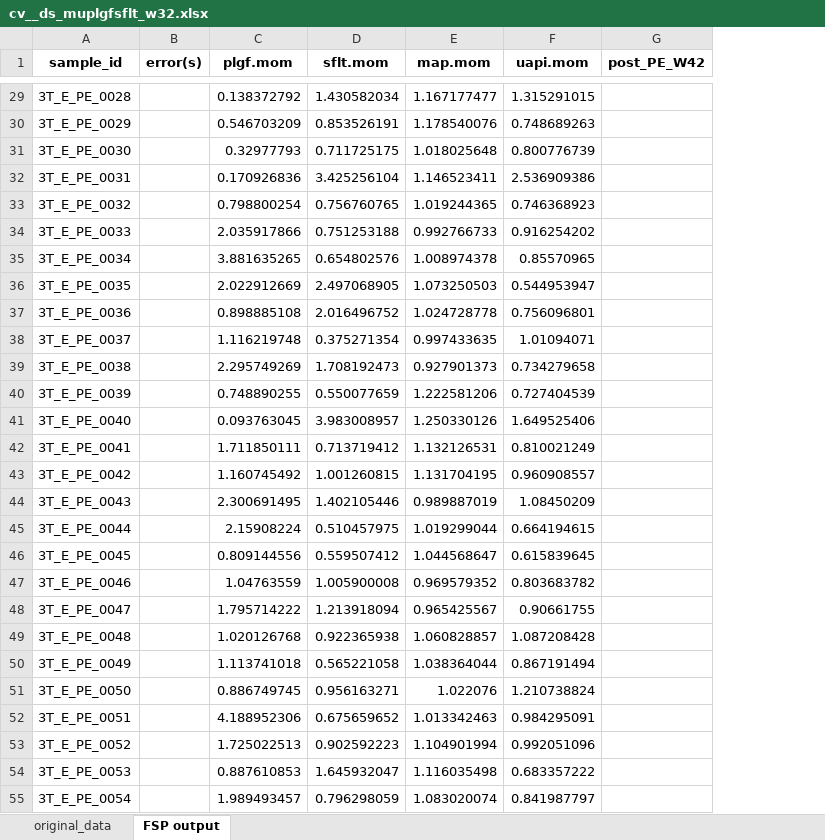
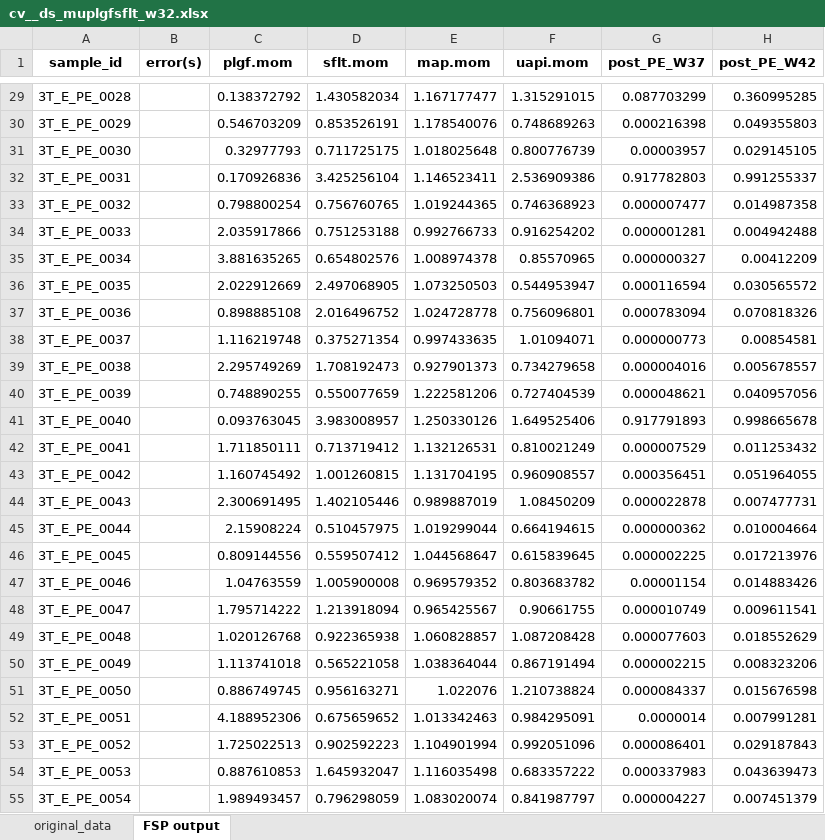
Before and after one commit to stefgehrig/fsp_validation, an Excel workbook: FSP_Exchange/data/PE/cv__ds_muplgfsflt_w32.xlsx, sheet FSP output, drawn as a sheet; only a part is shown, gaps mark what is left out; values as stored, in another font and other column widths than the file's, no borders; addresses are those after the commit; the diff covers the shown part only; the diff names each change by its address in the sheet, - before the commit and + after, or states it on an @@ line.

```diff
--- a/FSP_Exchange/data/PE/cv__ds_muplgfsflt_w32.xlsx (sheet FSP output)
+++ b/FSP_Exchange/data/PE/cv__ds_muplgfsflt_w32.xlsx (sheet FSP output)
+column G (post_PE_W37), rows 29-55: 0.087703299 | 0.000216398 | 0.00003957 | 0.917782803 | 0.000007477 | 0.000001281 | 0.000000327 | 0.000116594 | 0.000783094 | 0.000000773 | 0.000004016 | 0.000048621 | 0.917791893 | 0.000007529 | 0.000356451 | 0.000022878 | 0.000000362 | 0.000002225 | 0.00001154 | 0.000010749 | 0.000077603 | 0.000002215 | 0.000084337 | 0.0000014 | 0.000086401 | 0.000337983 | 0.000004227
-H29 (post_PE_W42): (empty)
+H29 (post_PE_W42): 0.360995285
-H30 (post_PE_W42): (empty)
+H30 (post_PE_W42): 0.049355803
-H31 (post_PE_W42): (empty)
+H31 (post_PE_W42): 0.029145105
-H32 (post_PE_W42): (empty)
+H32 (post_PE_W42): 0.991255337
-H33 (post_PE_W42): (empty)
+H33 (post_PE_W42): 0.014987358
-H34 (post_PE_W42): (empty)
+H34 (post_PE_W42): 0.004942488
-H35 (post_PE_W42): (empty)
+H35 (post_PE_W42): 0.00412209
-H36 (post_PE_W42): (empty)
+H36 (post_PE_W42): 0.030565572
-H37 (post_PE_W42): (empty)
+H37 (post_PE_W42): 0.070818326
-H38 (post_PE_W42): (empty)
+H38 (post_PE_W42): 0.00854581
-H39 (post_PE_W42): (empty)
+H39 (post_PE_W42): 0.005678557
-H40 (post_PE_W42): (empty)
+H40 (post_PE_W42): 0.040957056
-H41 (post_PE_W42): (empty)
+H41 (post_PE_W42): 0.998665678
-H42 (post_PE_W42): (empty)
+H42 (post_PE_W42): 0.011253432
-H43 (post_PE_W42): (empty)
+H43 (post_PE_W42): 0.051964055
-H44 (post_PE_W42): (empty)
+H44 (post_PE_W42): 0.007477731
-H45 (post_PE_W42): (empty)
+H45 (post_PE_W42): 0.010004664
-H46 (post_PE_W42): (empty)
+H46 (post_PE_W42): 0.017213976
-H47 (post_PE_W42): (empty)
+H47 (post_PE_W42): 0.014883426
-H48 (post_PE_W42): (empty)
+H48 (post_PE_W42): 0.009611541
-H49 (post_PE_W42): (empty)
+H49 (post_PE_W42): 0.018552629
-H50 (post_PE_W42): (empty)
+H50 (post_PE_W42): 0.008323206
-H51 (post_PE_W42): (empty)
+H51 (post_PE_W42): 0.015676598
-H52 (post_PE_W42): (empty)
+H52 (post_PE_W42): 0.007991281
-H53 (post_PE_W42): (empty)
+H53 (post_PE_W42): 0.029187843
-H54 (post_PE_W42): (empty)
+H54 (post_PE_W42): 0.043639473
-H55 (post_PE_W42): (empty)
+H55 (post_PE_W42): 0.007451379
```
Also changed, not shown: 751 edited cells elsewhere in this sheet, FSP_Exchange/data/Overview_Stat_Analyses.xlsx, FSP_Exchange/data/PE/cv__ds_mplgfsflt_w32.xlsx, 3 other files.
